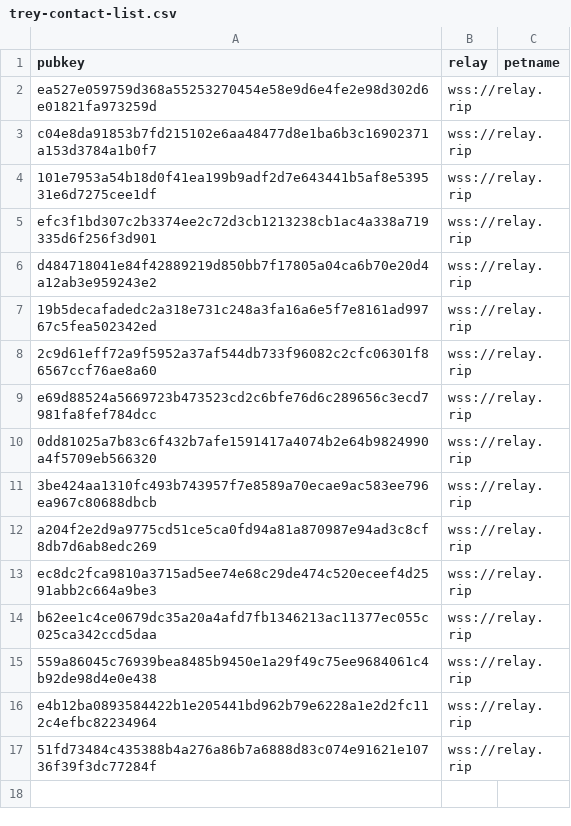
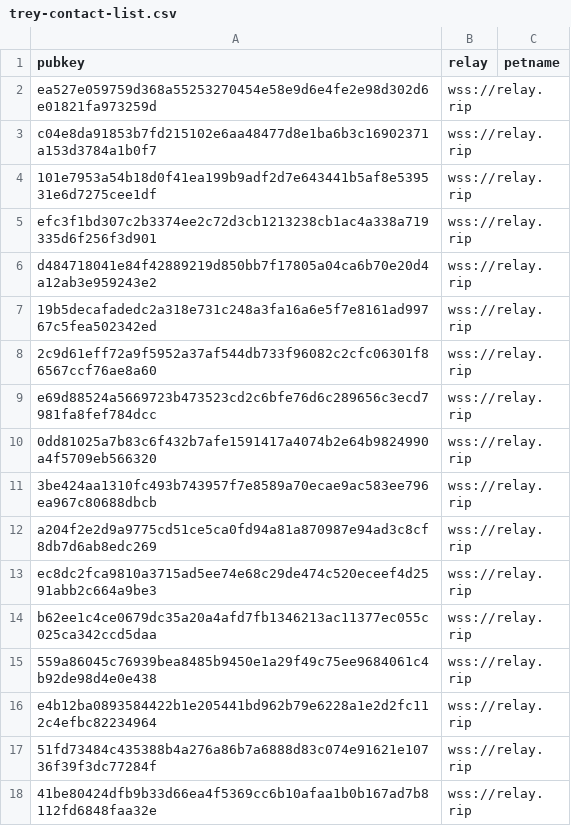
Before and after one commit to smartvaults/coinstr-demo, a CSV file: trey-smith-family/trey-contact-list.csv (was trey-contact-list.csv), drawn as a sheet.

```diff
--- a/trey-contact-list.csv
+++ b/trey-smith-family/trey-contact-list.csv
@@ -17 +17,2 @@ e4b12ba0893584422b1e205441bd962b79e6228a1e2d2fc112c4efbc82234964,"wss://relay.ri
 51fd73484c435388b4a276a86b7a6888d83c074e91621e10736f39f3dc77284f,"wss://relay.rip",""
+41be80424dfb9b33d66ea4f5369cc6b10afaa1b0b167ad7b8112fd6848faa32e,"wss://relay.rip",""
```
Also changed, not shown: waterwell/contact-list.csv, waterwell/profiles.csv, 14 other files.
